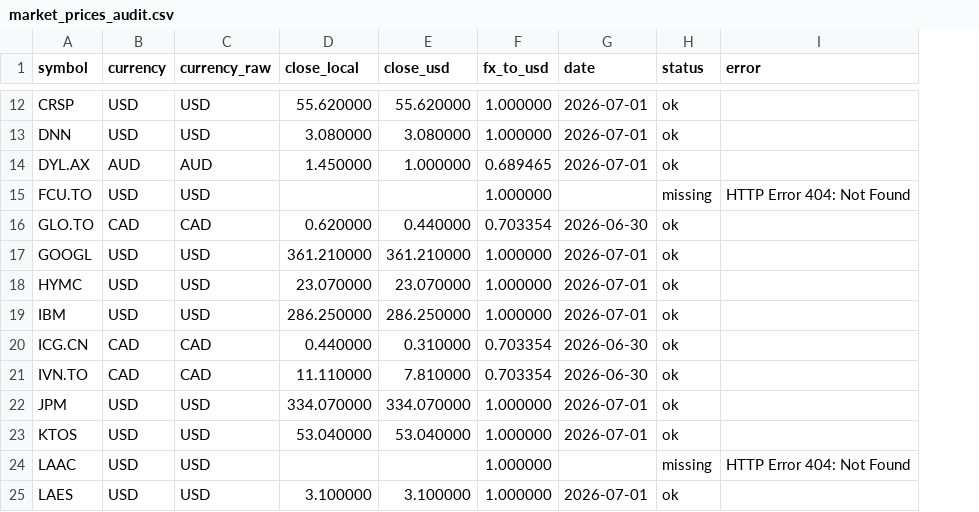
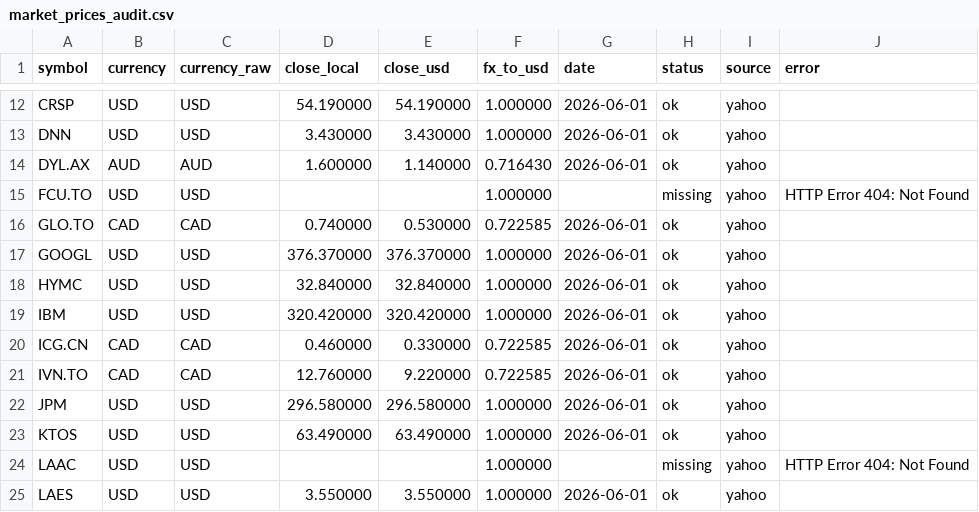
Before and after one commit to FaberMach/AQRL-SMP_Allocation, a CSV file: analysis_outputs/market_prices_audit.csv, drawn as a sheet; only a part is shown, gaps mark what is left out; the diff covers the shown part only; the diff names each change by its address in the sheet, - before the commit and + after, or states it on an @@ line.

```diff
--- a/analysis_outputs/market_prices_audit.csv
+++ b/analysis_outputs/market_prices_audit.csv
+column I (source), rows 12-25: all yahoo
-D12 (close_local): 55.620000
+D12 (close_local): 54.190000
-E12 (close_usd): 55.620000
+E12 (close_usd): 54.190000
-G12:G14 (date): 2026-07-01
+G12:G14 (date): 2026-06-01
-D13 (close_local): 3.080000
+D13 (close_local): 3.430000
-E13 (close_usd): 3.080000
+E13 (close_usd): 3.430000
-D14 (close_local): 1.450000
+D14 (close_local): 1.600000
-E14 (close_usd): 1.000000
+E14 (close_usd): 1.140000
-F14 (fx_to_usd): 0.689465
+F14 (fx_to_usd): 0.716430
-D16 (close_local): 0.620000
+D16 (close_local): 0.740000
-E16 (close_usd): 0.440000
+E16 (close_usd): 0.530000
-F16 (fx_to_usd): 0.703354
+F16 (fx_to_usd): 0.722585
-G16 (date): 2026-06-30
+G16 (date): 2026-06-01
-D17 (close_local): 361.210000
+D17 (close_local): 376.370000
-E17 (close_usd): 361.210000
+E17 (close_usd): 376.370000
-G17:G19 (date): 2026-07-01
+G17:G19 (date): 2026-06-01
-D18 (close_local): 23.070000
+D18 (close_local): 32.840000
-E18 (close_usd): 23.070000
+E18 (close_usd): 32.840000
-D19 (close_local): 286.250000
+D19 (close_local): 320.420000
-E19 (close_usd): 286.250000
+E19 (close_usd): 320.420000
-D20 (close_local): 0.440000
+D20 (close_local): 0.460000
-E20 (close_usd): 0.310000
+E20 (close_usd): 0.330000
-F20:F21 (fx_to_usd): 0.703354
+F20:F21 (fx_to_usd): 0.722585
-G20:G21 (date): 2026-06-30
+G20:G21 (date): 2026-06-01
-D21 (close_local): 11.110000
+D21 (close_local): 12.760000
-E21 (close_usd): 7.810000
+E21 (close_usd): 9.220000
-D22 (close_local): 334.070000
+D22 (close_local): 296.580000
-E22 (close_usd): 334.070000
+E22 (close_usd): 296.580000
-G22:G23 (date): 2026-07-01
+G22:G23 (date): 2026-06-01
-D23 (close_local): 53.040000
+D23 (close_local): 63.490000
-E23 (close_usd): 53.040000
+E23 (close_usd): 63.490000
-D25 (close_local): 3.100000
+D25 (close_local): 3.550000
-E25 (close_usd): 3.100000
+E25 (close_usd): 3.550000
-G25 (date): 2026-07-01
+G25 (date): 2026-06-01
```
Also changed, not shown: 117 edited cells elsewhere in this file, analysis_outputs/prices_2026-06-01.csv, analysis_outputs/ticker_aliases.csv, 51 other files.
